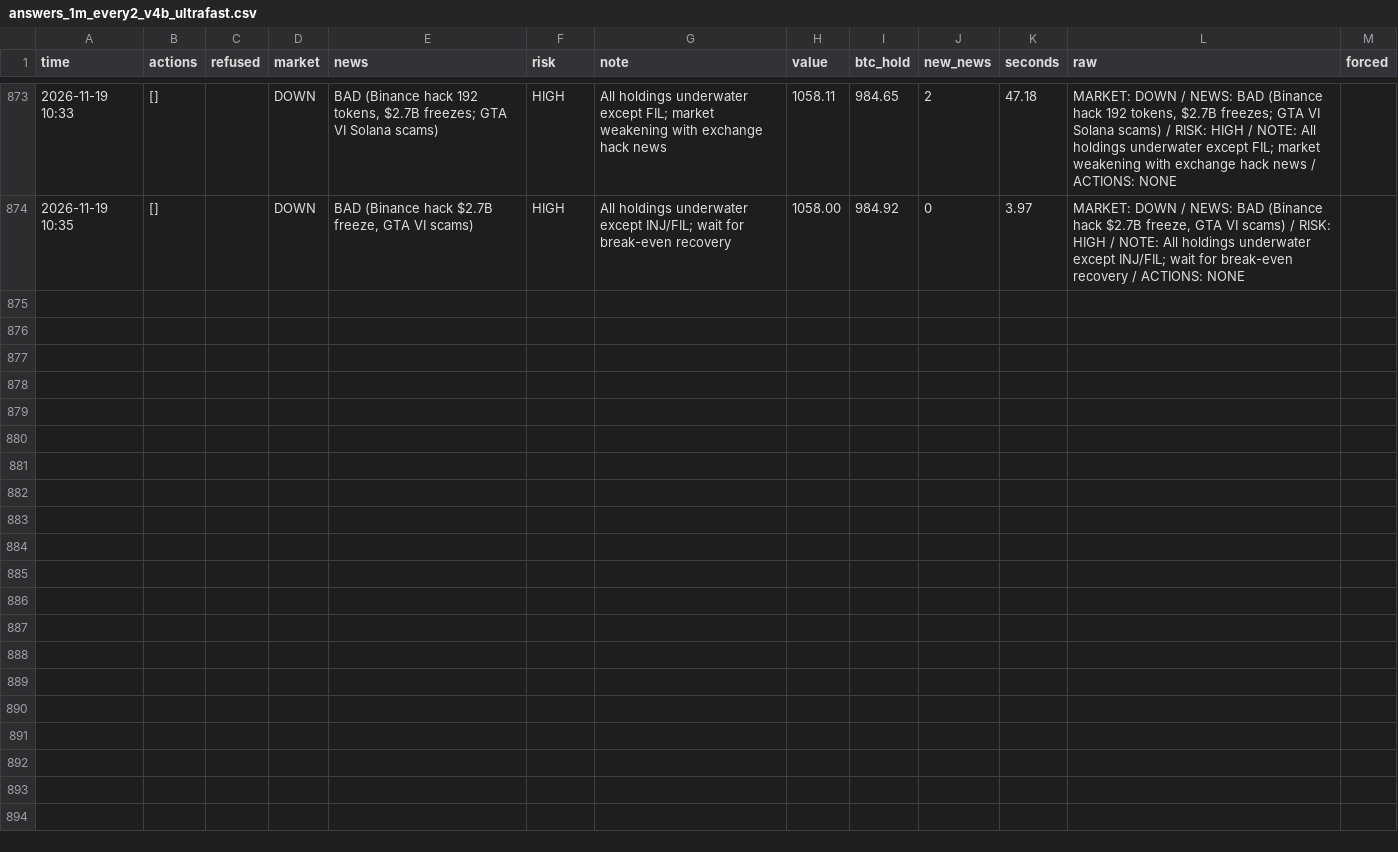
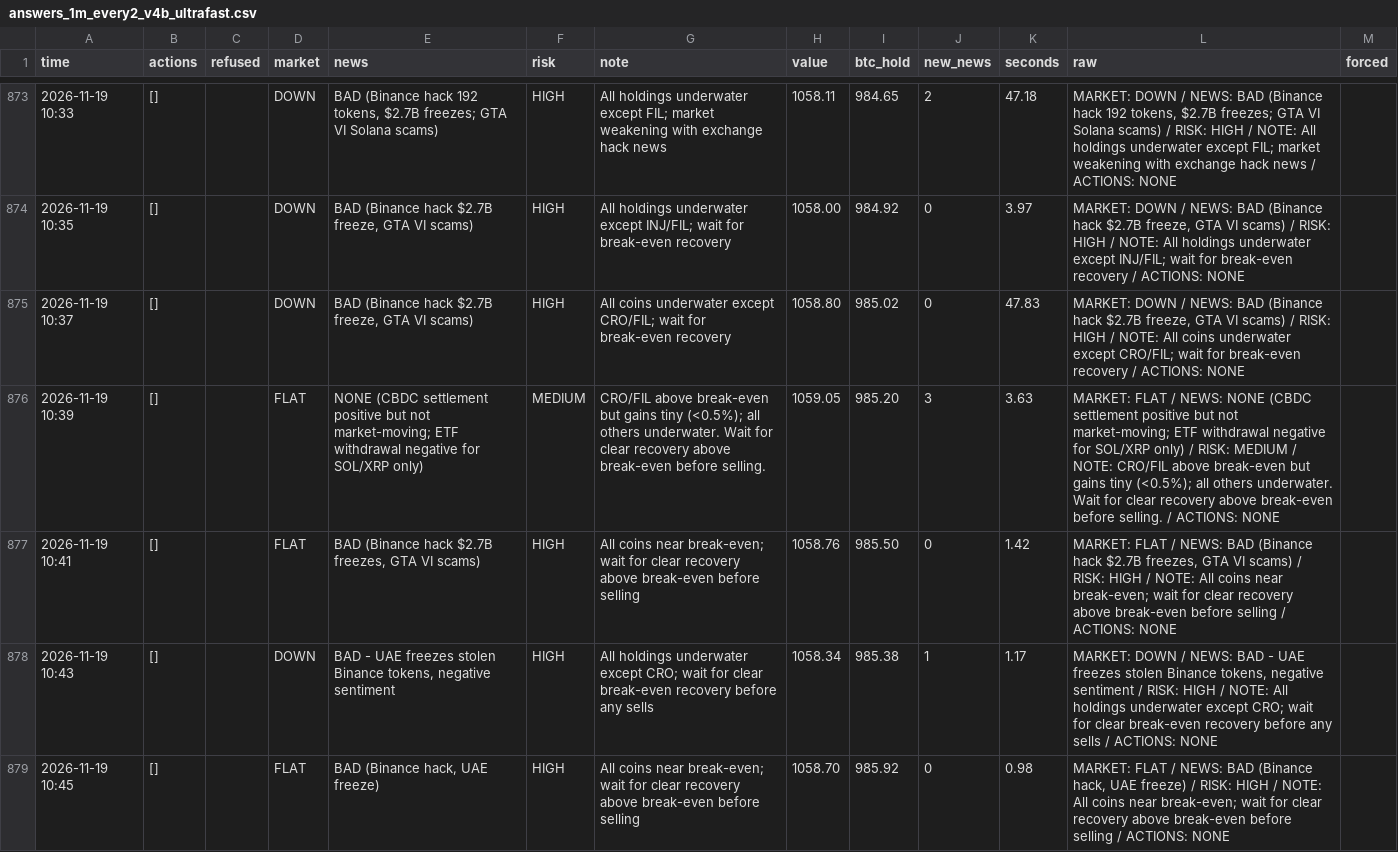
Before and after one commit to osofat100-cmyk/Machine-, a CSV file: crypto/answers_1m_every2_v4b_ultrafast.csv, drawn as a sheet; only a part is shown, gaps mark what is left out; the diff covers the shown part only.

```diff
--- a/crypto/answers_1m_every2_v4b_ultrafast.csv
+++ b/crypto/answers_1m_every2_v4b_ultrafast.csv
@@ -874 +874,6 @@ time,actions,refused,market,news,risk,note,value,btc_hold,new_news,seconds,raw,f
 2026-11-19 10:35,[],,DOWN,"BAD (Binance hack $2.7B freeze, GTA VI scams)",HIGH,All holdings underwater except INJ/FIL; wait for break-even recovery,1058.00,984.92,0,3.97,"MARKET: DOWN / NEWS: BAD (Binance hack $2.7B freeze, GTA VI scams) / RISK: HIGH / NOTE: All holdings underwater except INJ/FIL; wait for break-even recovery / ACTIONS: NONE",
+2026-11-19 10:37,[],,DOWN,"BAD (Binance hack $2.7B freeze, GTA VI scams)",HIGH,All coins underwater except CRO/FIL; wait for break-even recovery,1058.80,985.02,0,47.83,"MARKET: DOWN / NEWS: BAD (Binance hack $2.7B freeze, GTA VI scams) / RISK: HIGH / NOTE: All coins underwater except CRO/FIL; wait for break-even recovery / ACTIONS: NONE",
+2026-11-19 10:39,[],,FLAT,NONE (CBDC settlement positive but not market-moving; ETF withdrawal negative for SOL/XRP only),MEDIUM,CRO/FIL above break-even but gains tiny (<0.5%); all others underwater. Wait for clear recovery above break-even before selling.,1059.05,985.20,3,3.63,MARKET: FLAT / NEWS: NONE (CBDC settlement positive but not market-moving; ETF withdrawal negative for SOL/XRP only) / RISK: MEDIUM / NOTE: CRO/FIL above break-even but gains tiny (<0.5%); all others underwater. Wait for clear recovery above break-even before selling. / ACTIONS: NONE,
+2026-11-19 10:41,[],,FLAT,"BAD (Binance hack $2.7B freezes, GTA VI scams)",HIGH,All coins near break-even; wait for clear recovery above break-even before selling,1058.76,985.50,0,1.42,"MARKET: FLAT / NEWS: BAD (Binance hack $2.7B freezes, GTA VI scams) / RISK: HIGH / NOTE: All coins near break-even; wait for clear recovery above break-even before selling / ACTIONS: NONE",
+2026-11-19 10:43,[],,DOWN,"BAD - UAE freezes stolen Binance tokens, negative sentiment",HIGH,All holdings underwater except CRO; wait for clear break-even recovery before any sells,1058.34,985.38,1,1.17,"MARKET: DOWN / NEWS: BAD - UAE freezes stolen Binance tokens, negative sentiment / RISK: HIGH / NOTE: All holdings underwater except CRO; wait for clear break-even recovery before any sells / ACTIONS: NONE",
+2026-11-19 10:45,[],,FLAT,"BAD (Binance hack, UAE freeze)",HIGH,All coins near break-even; wait for clear recovery above break-even before selling,1058.70,985.92,0,0.98,"MARKET: FLAT / NEWS: BAD (Binance hack, UAE freeze) / RISK: HIGH / NOTE: All coins near break-even; wait for clear recovery above break-even before selling / ACTIONS: NONE",
```
Also changed, not shown: 4 added rows elsewhere in this file, crypto/answers_1m_every15_v4a_ultrafast.csv, crypto/answers_1m_every2_v4a_ultrafast.csv, 7 other files.
